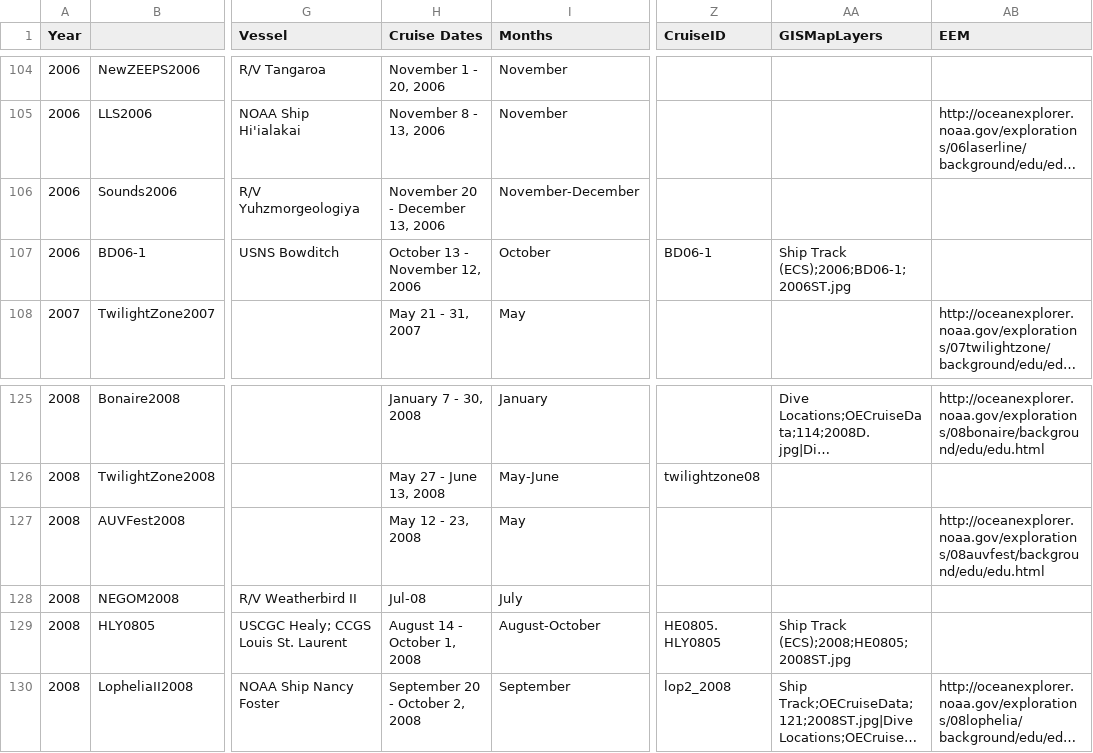
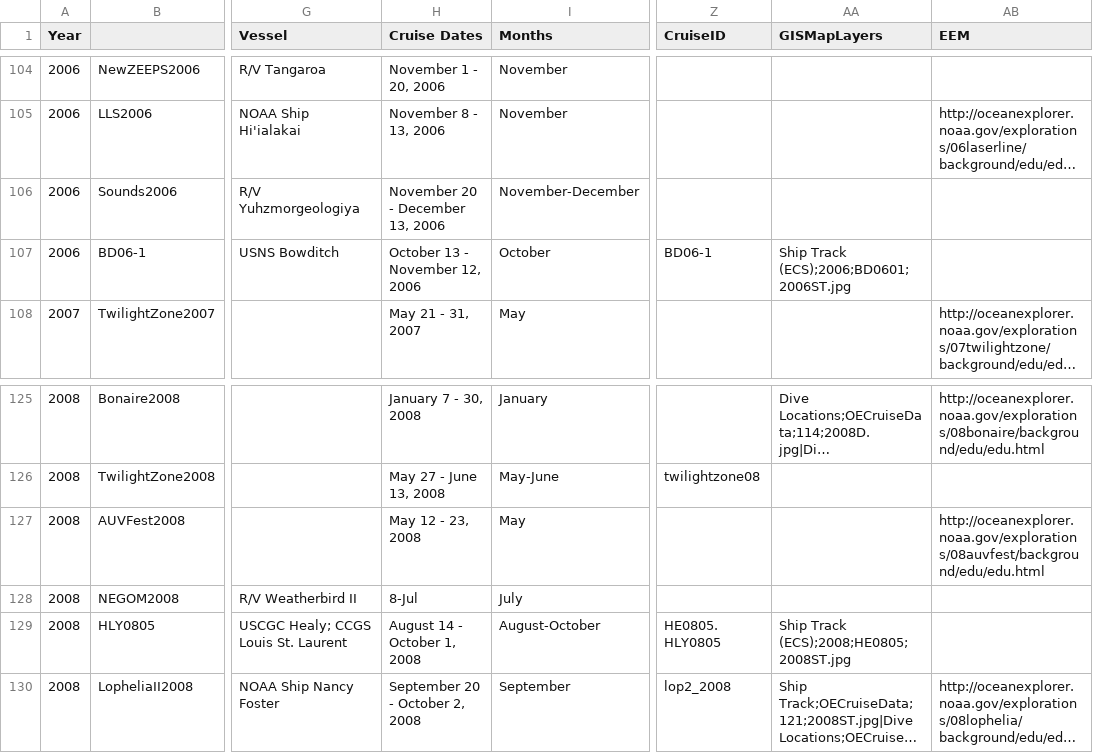
Before and after one commit to jccartwright/map-viewers, a CSV file: OE_digital_atlas/cruises.csv, drawn as a sheet; only a part is shown, gaps mark what is left out; long unchanged cells end in …; the diff covers the shown part only; the diff names each change by its address in the sheet, - before the commit and + after, or states it on an @@ line.

Commit message:
Latest updates to cruises.csv.

```diff
--- a/OE_digital_atlas/cruises.csv
+++ b/OE_digital_atlas/cruises.csv
-AA107 (GISMapLayers): Ship Track (ECS);2006;BD06-1;2006ST.jpg
+AA107 (GISMapLayers): Ship Track (ECS);2006;BD0601;2006ST.jpg
-H128 (Cruise Dates): Jul-08
+H128 (Cruise Dates): 8-Jul
```
Also changed, not shown: 7 edited cells elsewhere in this file.
